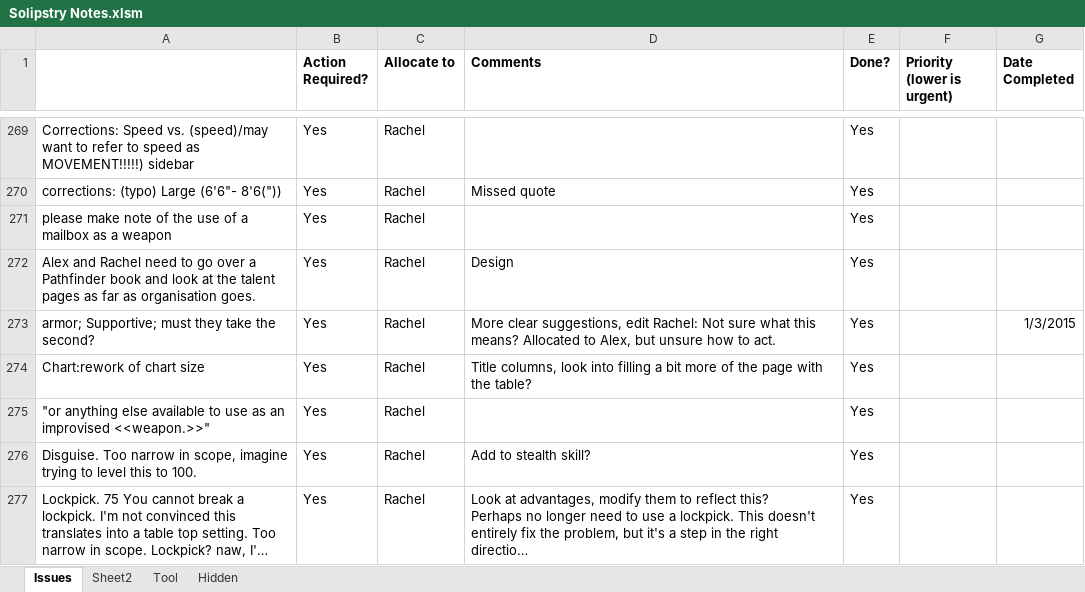
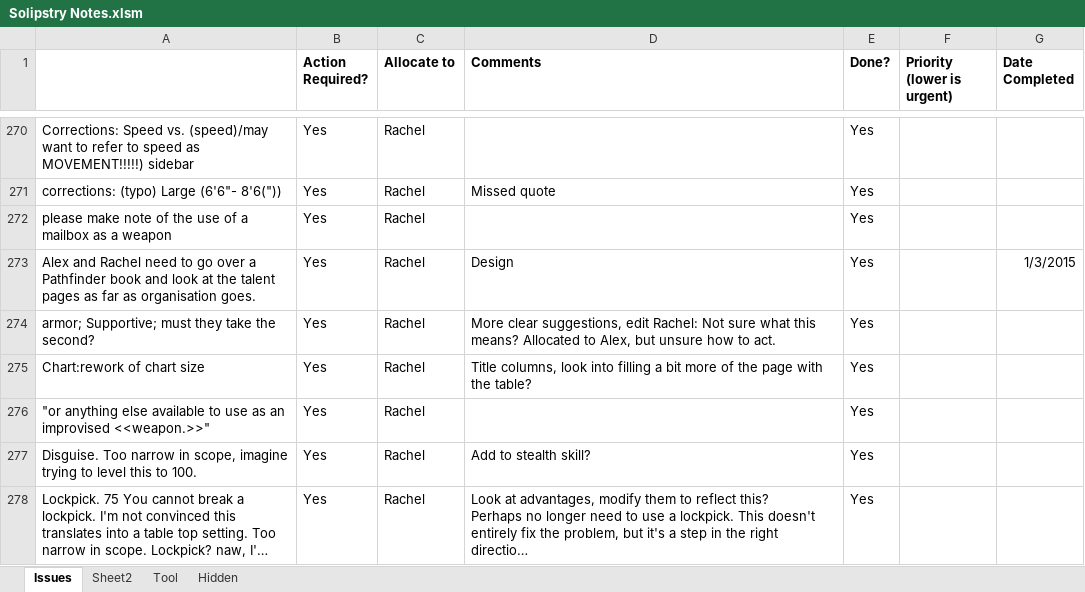
Before and after one commit to asr1/ChimeraRPG, an Excel workbook: TODO/Solipstry Notes.xlsm, sheet Issues, drawn as a sheet; only a part is shown, gaps mark what is left out; long unchanged cells end in …; values as stored, in another font and other column widths than the file's, no borders; addresses are those after the commit; the diff covers the shown part only; the diff names each change by its address in the sheet, - before the commit and + after, or states it on an @@ line.

```diff
--- a/TODO/Solipstry Notes.xlsm (sheet Issues)
+++ b/TODO/Solipstry Notes.xlsm (sheet Issues)
-G273 (Date Completed): (empty)
+G273 (Date Completed): 1/3/2015
-G274 (Date Completed): 1/3/2015
+G274 (Date Completed): (empty)
```
Also changed, not shown: 1 added row and 41 edited cells elsewhere in this sheet, charts or pictures.
